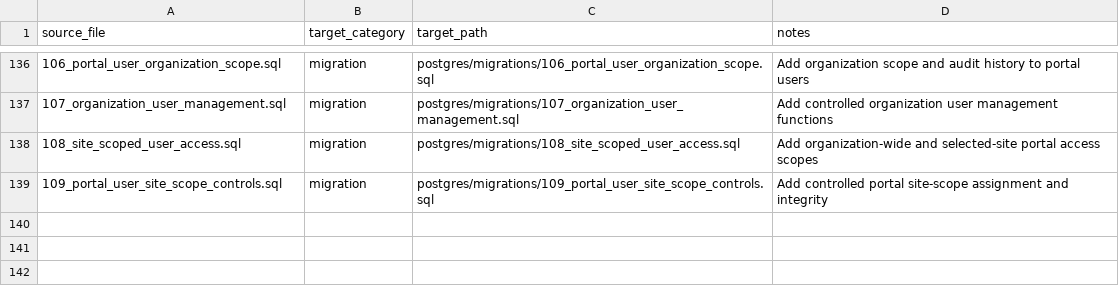
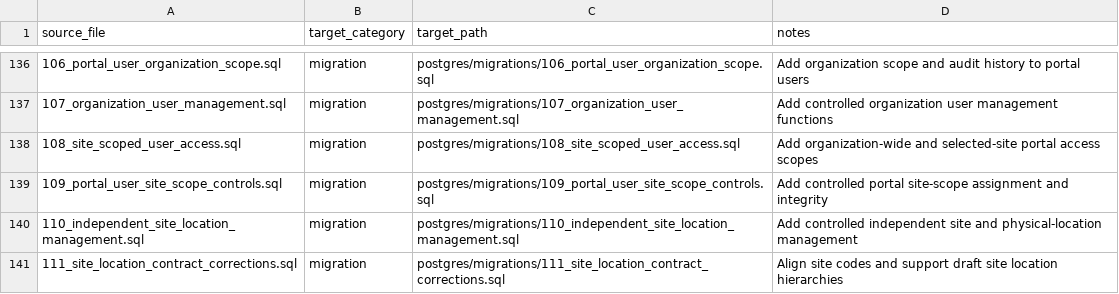
Before and after one commit to avinash-wisewatts/ems-platform, a CSV file: postgres/restructure_manifest.csv, drawn as a sheet; only a part is shown, gaps mark what is left out; the diff names each change by its address in the sheet, - before the commit and + after, or states it on an @@ line.

Commit message:
Add independent site and location management

```diff
--- a/postgres/restructure_manifest.csv
+++ b/postgres/restructure_manifest.csv
+row 140: 110_independent_site_location_management.sql | migration | postgres/migrations/110_independent_site_location_management.sql | Add controlled independent site and physical-location management
+row 141: 111_site_location_contract_corrections.sql | migration | postgres/migrations/111_site_location_contract_corrections.sql | Align site codes and support draft site location hierarchies
```
Also changed, not shown: 20 other files.
